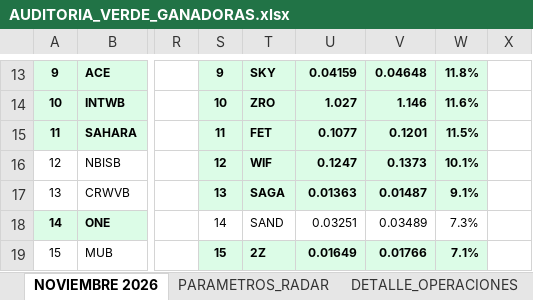
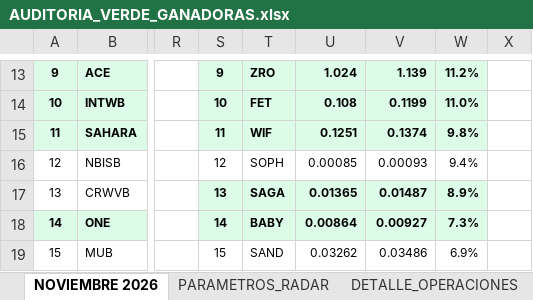
Before and after one commit to kjanoto-coder/panel-cripto, an Excel workbook: AUDITORIA_VERDE_GANADORAS.xlsx, sheet NOVIEMBRE 2026, drawn as a sheet; only a part is shown, gaps mark what is left out; values as stored, in another font and other column widths than the file's, no borders; the diff covers the shown part only; the diff names each change by its address in the sheet, - before the commit and + after, or states it on an @@ line.

```diff
--- a/AUDITORIA_VERDE_GANADORAS.xlsx (sheet NOVIEMBRE 2026)
+++ b/AUDITORIA_VERDE_GANADORAS.xlsx (sheet NOVIEMBRE 2026)
-T13: SKY
+T13: ZRO
-U13: 0.04159
+U13: 1.024
-V13: 0.04648
+V13: 1.139
-W13: 11.8%
+W13: 11.2%
-T14: ZRO
+T14: FET
-U14: 1.027
+U14: 0.108
-V14: 1.146
+V14: 0.1199
-W14: 11.6%
+W14: 11.0%
-T15: FET
+T15: WIF
-U15: 0.1077
+U15: 0.1251
-V15: 0.1201
+V15: 0.1374
-W15: 11.5%
+W15: 9.8%
@@ S16:W16 fill: #DCFCE7 → none, bold: on → off @@
-T16: WIF
+T16: SOPH
-U16: 0.1247
+U16: 0.00085
-V16: 0.1373
+V16: 0.00093
-W16: 10.1%
+W16: 9.4%
-U17: 0.01363
+U17: 0.01365
-W17: 9.1%
+W17: 8.9%
@@ S18:W18 fill: none → #DCFCE7, bold: off → on @@
-T18: SAND
+T18: BABY
-U18: 0.03251
+U18: 0.00864
-V18: 0.03489
+V18: 0.00927
@@ S19:W19 fill: #DCFCE7 → none, bold: on → off @@
-T19: 2Z
+T19: SAND
-U19: 0.01649
+U19: 0.03262
-V19: 0.01766
+V19: 0.03486
-W19: 7.1%
+W19: 6.9%
```
Also changed, not shown: 52 edited cells and cell formats elsewhere in this sheet, sheet DETALLE_OPERACIONES, sheet PARAMETROS_RADAR, 1 other file.
